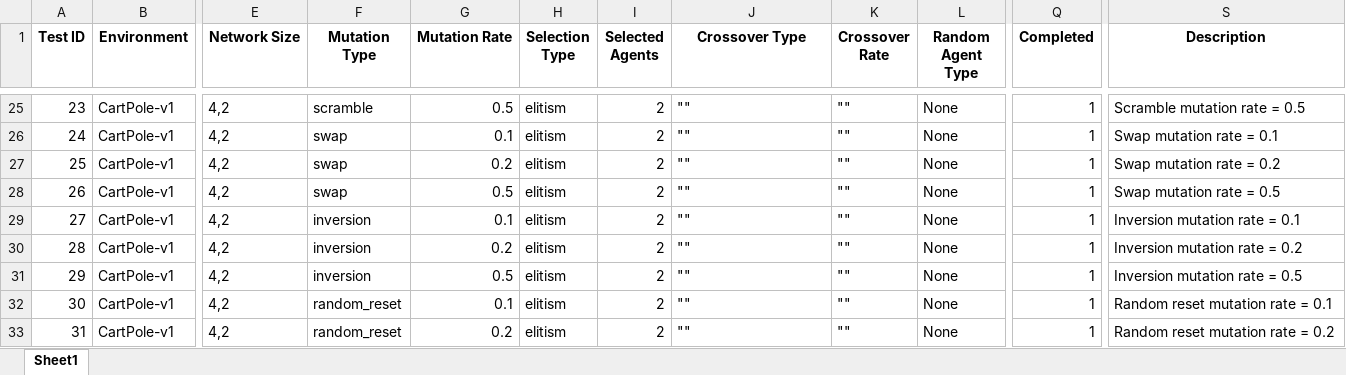
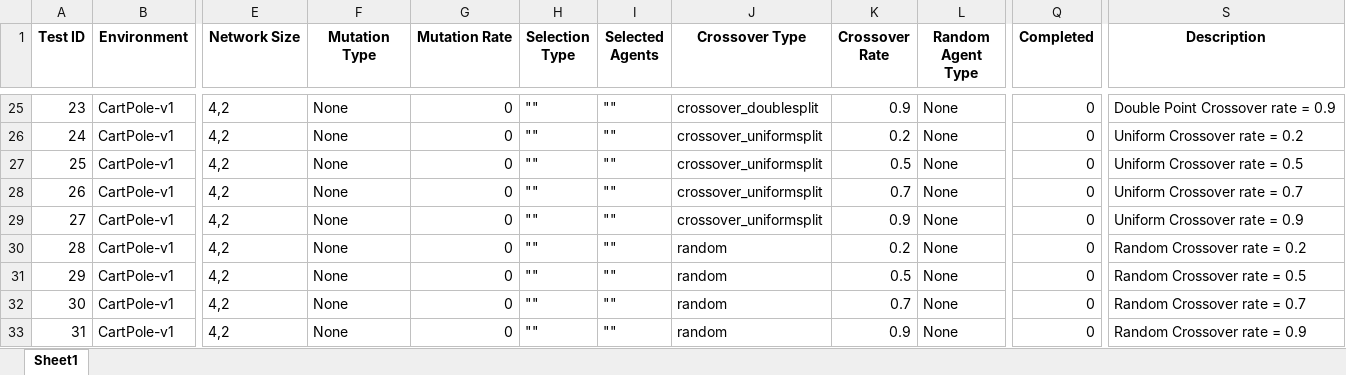
Before and after one commit to jamiebellthomas/Genetic-Algorithm, an Excel workbook: Test_Template.xlsx, sheet Sheet1, drawn as a sheet; only a part is shown, gaps mark what is left out; values as stored, in another font and other column widths than the file's, no borders; the diff covers the shown part only; the diff names each change by its address in the sheet, - before the commit and + after, or states it on an @@ line.

```diff
--- a/Test_Template.xlsx (sheet Sheet1)
+++ b/Test_Template.xlsx (sheet Sheet1)
-F25 (Mutation Type): scramble
+F25 (Mutation Type): None
-G25 (Mutation Rate): 0.5
+G25 (Mutation Rate): 0
-H25:H33 (Selection Type): elitism
+H25:H33 (Selection Type): ""
-I25:I33 (Selected Agents): 2
+I25:I33 (Selected Agents): ""
-J25 (Crossover Type): ""
+J25 (Crossover Type): crossover_doublesplit
-K25 (Crossover Rate): ""
+K25 (Crossover Rate): 0.9
-Q25:Q33 (Completed): 1
+Q25:Q33 (Completed): 0
-S25 (Description): Scramble mutation rate = 0.5
+S25 (Description): Double Point Crossover rate = 0.9
-F26:F28 (Mutation Type): swap
+F26:F28 (Mutation Type): None
-G26 (Mutation Rate): 0.1
+G26 (Mutation Rate): 0
-J26:J29 (Crossover Type): ""
+J26:J29 (Crossover Type): crossover_uniformsplit
-K26 (Crossover Rate): ""
+K26 (Crossover Rate): 0.2
-S26 (Description): Swap mutation rate = 0.1
+S26 (Description): Uniform Crossover rate = 0.2
-G27 (Mutation Rate): 0.2
+G27 (Mutation Rate): 0
-K27 (Crossover Rate): ""
+K27 (Crossover Rate): 0.5
-S27 (Description): Swap mutation rate = 0.2
+S27 (Description): Uniform Crossover rate = 0.5
-G28 (Mutation Rate): 0.5
+G28 (Mutation Rate): 0
-K28 (Crossover Rate): ""
+K28 (Crossover Rate): 0.7
-S28 (Description): Swap mutation rate = 0.5
+S28 (Description): Uniform Crossover rate = 0.7
-F29:F31 (Mutation Type): inversion
+F29:F31 (Mutation Type): None
-G29 (Mutation Rate): 0.1
+G29 (Mutation Rate): 0
-K29 (Crossover Rate): ""
+K29 (Crossover Rate): 0.9
-S29 (Description): Inversion mutation rate = 0.1
+S29 (Description): Uniform Crossover rate = 0.9
-G30 (Mutation Rate): 0.2
+G30 (Mutation Rate): 0
-J30:J33 (Crossover Type): ""
+J30:J33 (Crossover Type): random
-K30 (Crossover Rate): ""
+K30 (Crossover Rate): 0.2
-S30 (Description): Inversion mutation rate = 0.2
+S30 (Description): Random Crossover rate = 0.2
-G31 (Mutation Rate): 0.5
+G31 (Mutation Rate): 0
-K31 (Crossover Rate): ""
+K31 (Crossover Rate): 0.5
-S31 (Description): Inversion mutation rate = 0.5
+S31 (Description): Random Crossover rate = 0.5
-F32:F33 (Mutation Type): random_reset
+F32:F33 (Mutation Type): None
-G32 (Mutation Rate): 0.1
+G32 (Mutation Rate): 0
-K32 (Crossover Rate): ""
+K32 (Crossover Rate): 0.7
-S32 (Description): Random reset mutation rate = 0.1
+S32 (Description): Random Crossover rate = 0.7
-G33 (Mutation Rate): 0.2
+G33 (Mutation Rate): 0
-K33 (Crossover Rate): ""
+K33 (Crossover Rate): 0.9
-S33 (Description): Random reset mutation rate = 0.2
+S33 (Description): Random Crossover rate = 0.9
```
Also changed, not shown: 244 edited cells elsewhere in this sheet.
